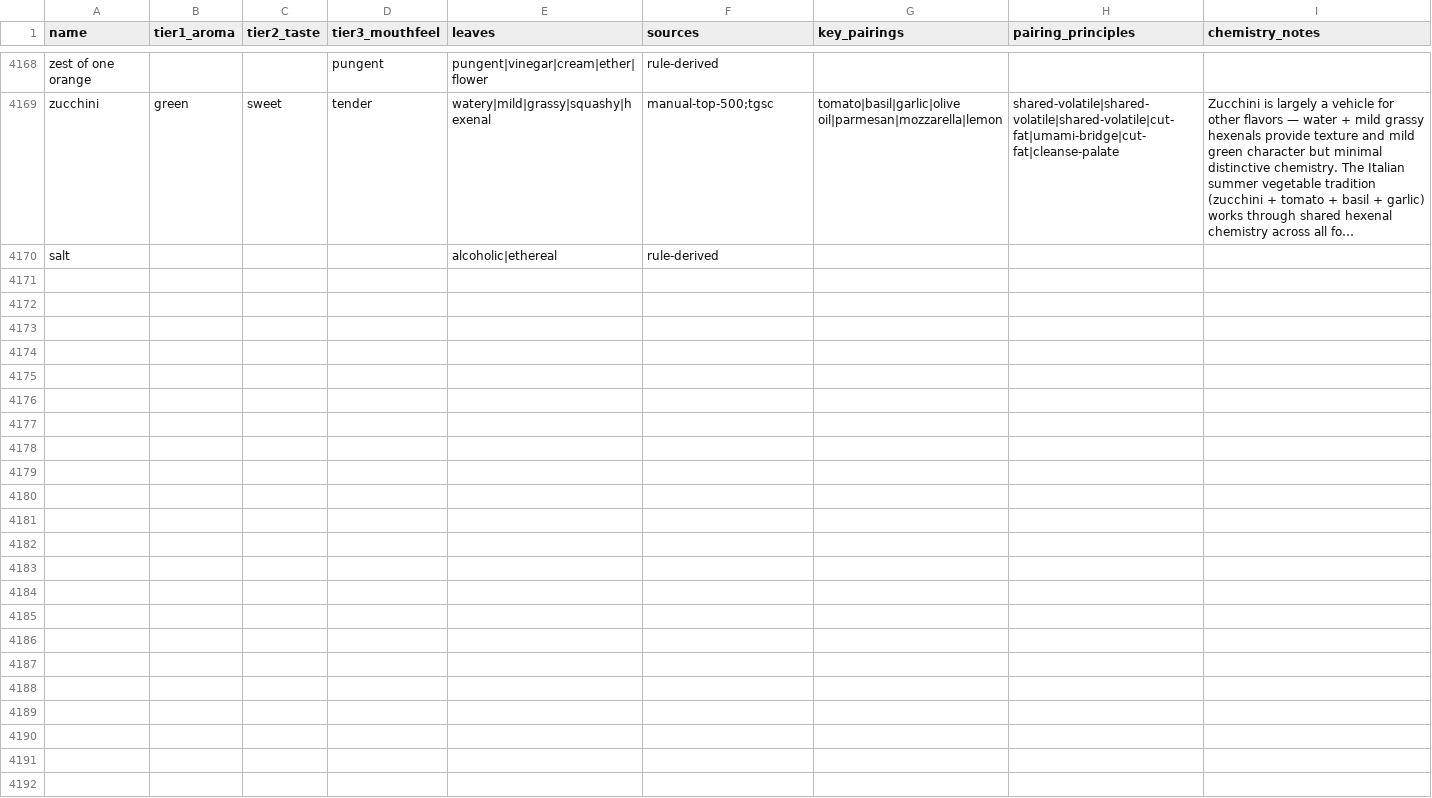
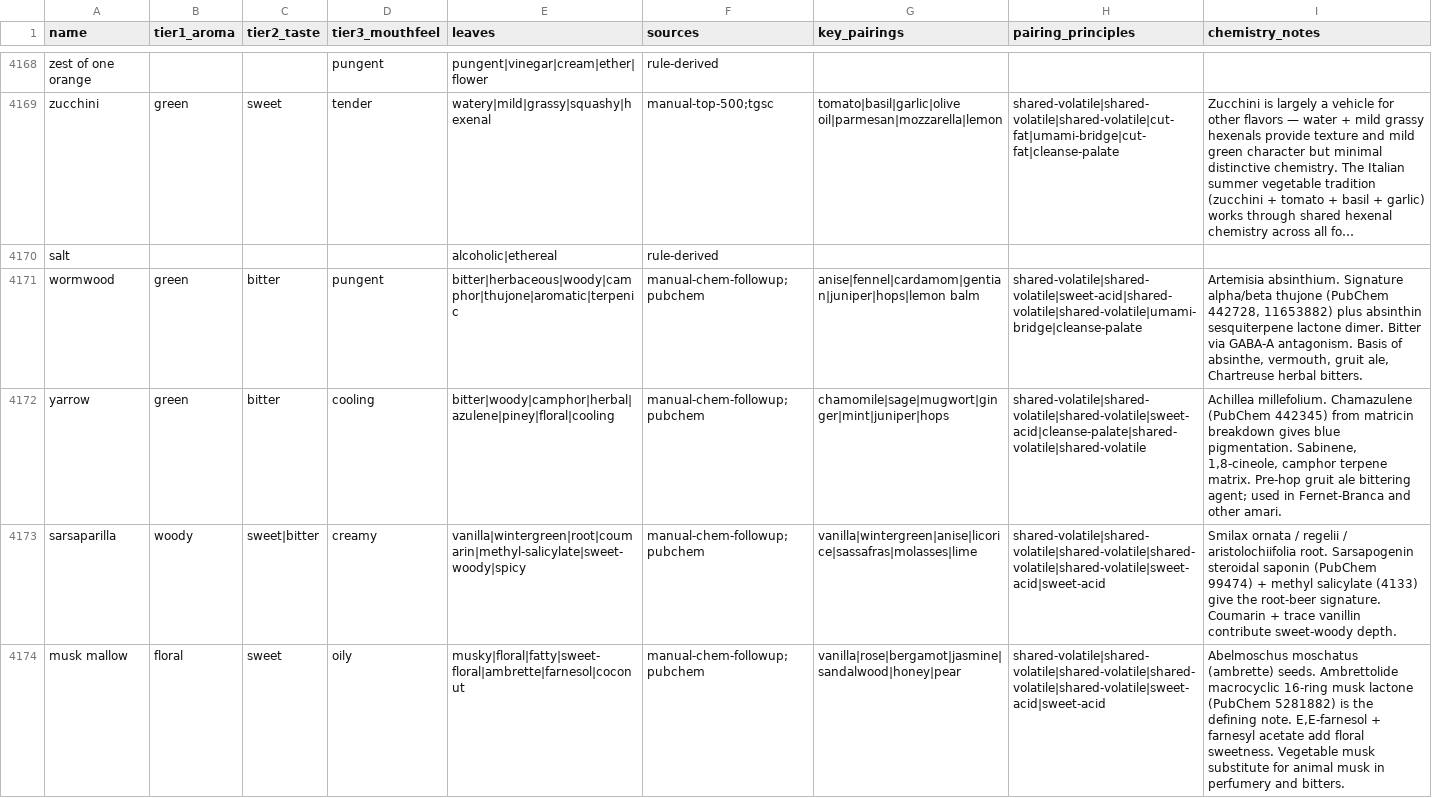
Before and after one commit to dscherm/flavor-network, a CSV file: flavor-gnn/curation/flavor_graph_full.csv, drawn as a sheet; only a part is shown, gaps mark what is left out; long unchanged cells end in …; the diff names each change by its address in the sheet, - before the commit and + after, or states it on an @@ line.

```diff
--- a/flavor-gnn/curation/flavor_graph_full.csv
+++ b/flavor-gnn/curation/flavor_graph_full.csv
+row 4171: wormwood | green | bitter | pungent | bitter|herbaceous|woody|camphor|thujone|aromatic|terpenic | manual-chem-followup;pubchem | anise|fennel|cardamom|gentian|juniper|hops|lemon balm | shared-volatile|shared-volatile|sweet-acid|shared-volatile|shared-volatile|umami-bridge|cleanse-palate | Artemisia absinthium. Signature alpha/beta thujone (PubChem 442728, 11653882) plus absinthin sesquiterpene lactone dimer. Bitter via GABA-A antagonism. Basis of absinthe, vermouth, gruit ale, Chartreuse herbal bitters.
+row 4172: yarrow | green | bitter | cooling | bitter|woody|camphor|herbal|azulene|piney|floral|cooling | manual-chem-followup;pubchem | chamomile|sage|mugwort|ginger|mint|juniper|hops | shared-volatile|shared-volatile|shared-volatile|sweet-acid|cleanse-palate|shared-volatile|shared-volatile | Achillea millefolium. Chamazulene (PubChem 442345) from matricin breakdown gives blue pigmentation. Sabinene, 1,8-cineole, camphor terpene matrix. Pre-hop gruit ale bittering agent; used in Fernet-Branca and other amari.
+row 4173: sarsaparilla | woody | sweet|bitter | creamy | vanilla|wintergreen|root|coumarin|methyl-salicylate|sweet-woody|spicy | manual-chem-followup;pubchem | vanilla|wintergreen|anise|licorice|sassafras|molasses|lime | shared-volatile|shared-volatile|shared-volatile|shared-volatile|shared-volatile|sweet-acid|sweet-acid | Smilax ornata / regelii / aristolochiifolia root. Sarsapogenin steroidal saponin (PubChem 99474) + methyl salicylate (4133) give the root-beer signature. Coumarin + trace vanillin contribute sweet-woody depth.
+row 4174: musk mallow | floral | sweet | oily | musky|floral|fatty|sweet-floral|ambrette|farnesol|coconut | manual-chem-followup;pubchem | vanilla|rose|bergamot|jasmine|sandalwood|honey|pear | shared-volatile|shared-volatile|shared-volatile|shared-volatile|shared-volatile|sweet-acid|sweet-acid | Abelmoschus moschatus (ambrette) seeds. Ambrettolide macrocyclic 16-ring musk lactone (PubChem 5281882) is the defining note. E,E-farnesol + farnesyl acetate add floral sweetness. Vegetable musk substitute for animal musk in perfumery and bitters.
```
Also changed, not shown: 8 other files.
